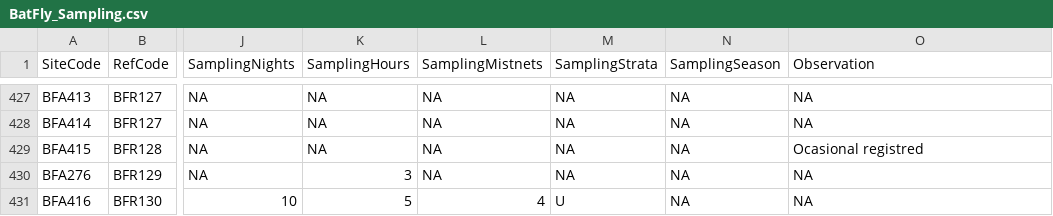
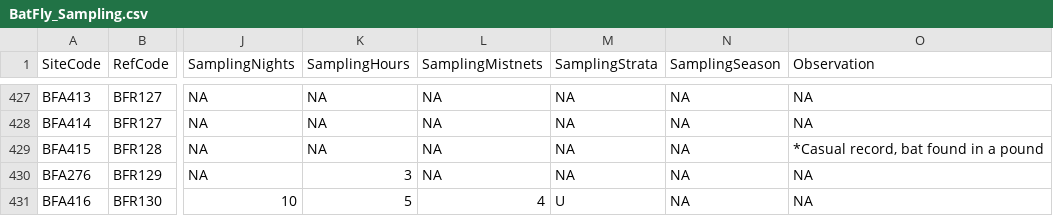
Before and after one commit to NatalyaZapata/BatFly_Interactions, a CSV file: data/BatFly_Sampling.csv, drawn as a sheet; only a part is shown, gaps mark what is left out; the diff names each change by its address in the sheet, - before the commit and + after, or states it on an @@ line.

```diff
--- a/data/BatFly_Sampling.csv
+++ b/data/BatFly_Sampling.csv
-O429 (Observation): Ocasional registred
+O429 (Observation): *Casual record, bat found in a pound
```
Also changed, not shown: data/ BatFly_Site.csv, data/BatFly_Bat_Pop.csv, 2 other files.
